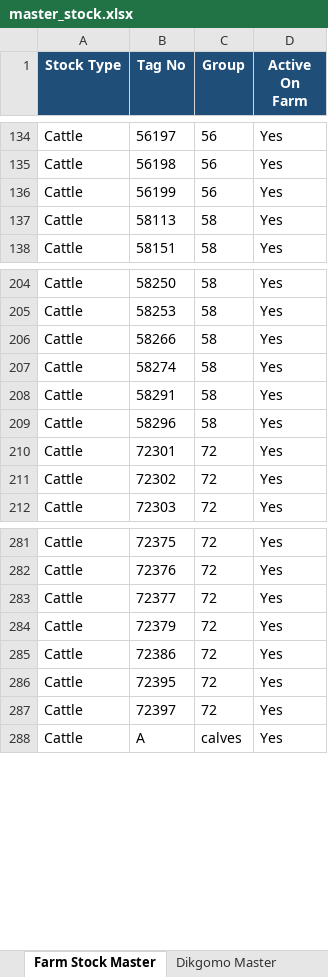
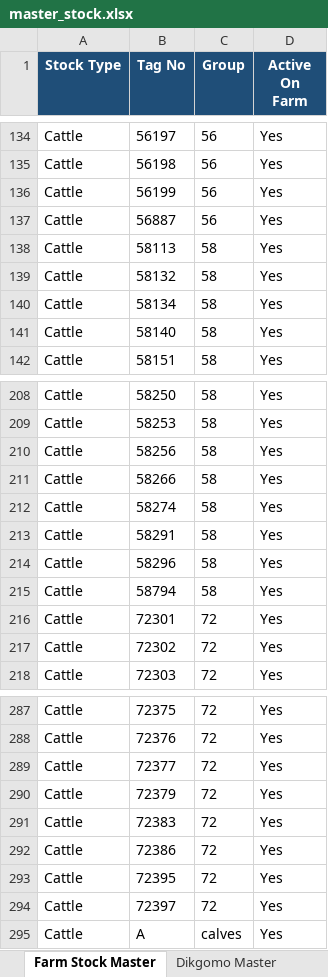
Before and after one commit to Lera2able/farm-management, an Excel workbook: master_stock.xlsx, sheet Farm Stock Master, drawn as a sheet; only a part is shown, gaps mark what is left out; values as stored, in another font and other column widths than the file's, no borders; the diff names each change by its address in the sheet, - before the commit and + after, or states it on an @@ line.

Commit message:
Add late summer cattle register sync and scan fallbacks

```diff
--- a/master_stock.xlsx (sheet Farm Stock Master)
+++ b/master_stock.xlsx (sheet Farm Stock Master)
+row 137: Cattle | 56887 | 56 | Yes
+row 139: Cattle | 58132 | 58 | Yes
+row 140: Cattle | 58134 | 58 | Yes
+row 141: Cattle | 58140 | 58 | Yes
+row 210: Cattle | 58256 | 58 | Yes
+row 215: Cattle | 58794 | 58 | Yes
+row 291: Cattle | 72383 | 72 | Yes
```
Also changed, not shown: other sheet tabs, 4 other files.
